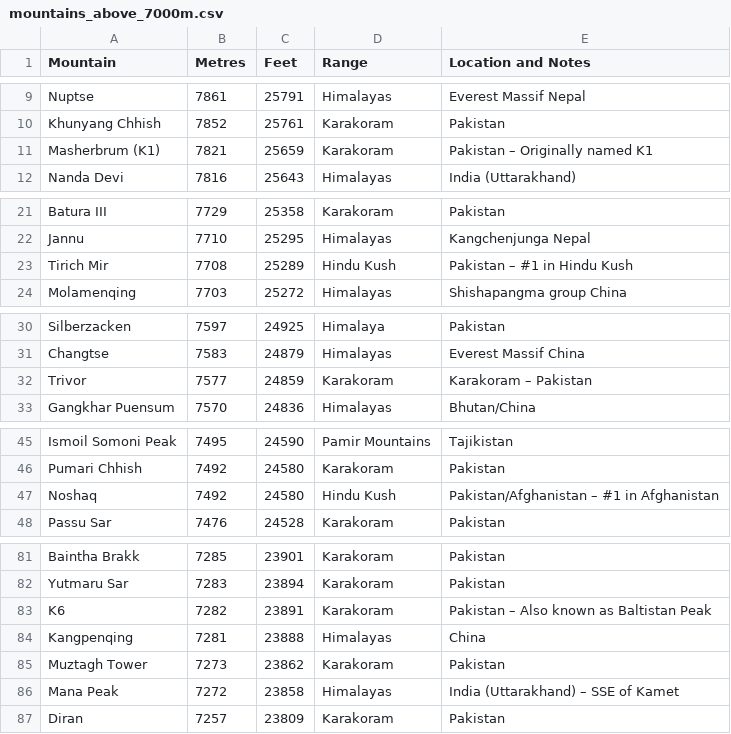
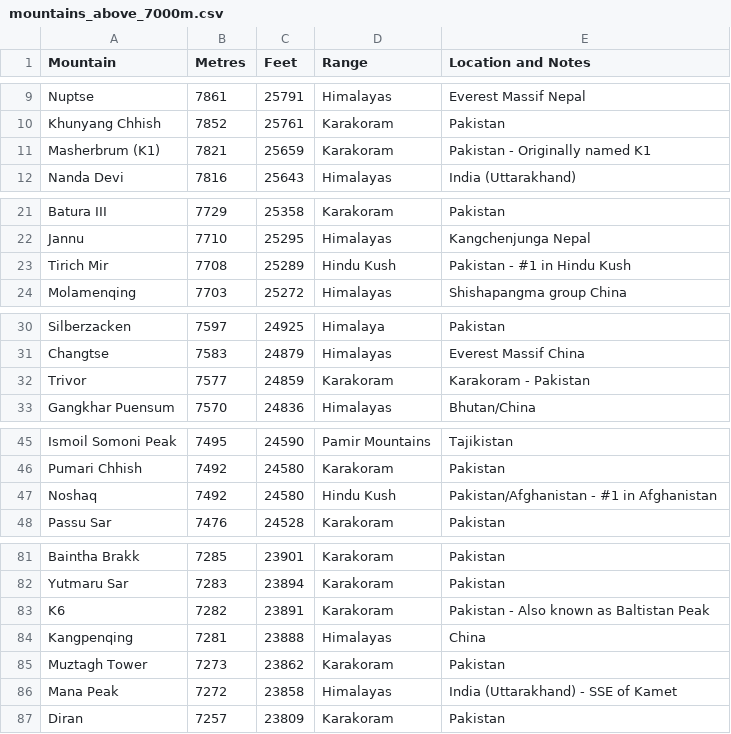
Before and after one commit to TUDelft-CITG/learn-python, a CSV file: book/06/Exercises/mountains_above_7000m.csv, drawn as a sheet; only a part is shown, gaps mark what is left out; the diff covers the shown part only; the diff names each change by its address in the sheet, - before the commit and + after, or states it on an @@ line.

```diff
--- a/book/06/Exercises/mountains_above_7000m.csv
+++ b/book/06/Exercises/mountains_above_7000m.csv
-E11 (Location and Notes): Pakistan – Originally named K1
+E11 (Location and Notes): Pakistan - Originally named K1
-E23 (Location and Notes): Pakistan – #1 in Hindu Kush
+E23 (Location and Notes): Pakistan - #1 in Hindu Kush
-E32 (Location and Notes): Karakoram – Pakistan
+E32 (Location and Notes): Karakoram - Pakistan
-E47 (Location and Notes): Pakistan/Afghanistan – #1 in Afghanistan
+E47 (Location and Notes): Pakistan/Afghanistan - #1 in Afghanistan
-E83 (Location and Notes): Pakistan – Also known as Baltistan Peak
+E83 (Location and Notes): Pakistan - Also known as Baltistan Peak
-E86 (Location and Notes): India (Uttarakhand) – SSE of Kamet
+E86 (Location and Notes): India (Uttarakhand) - SSE of Kamet
```
Also changed, not shown: 6 edited cells elsewhere in this file, book/06/Exercises/tallest_mountains.csv.
